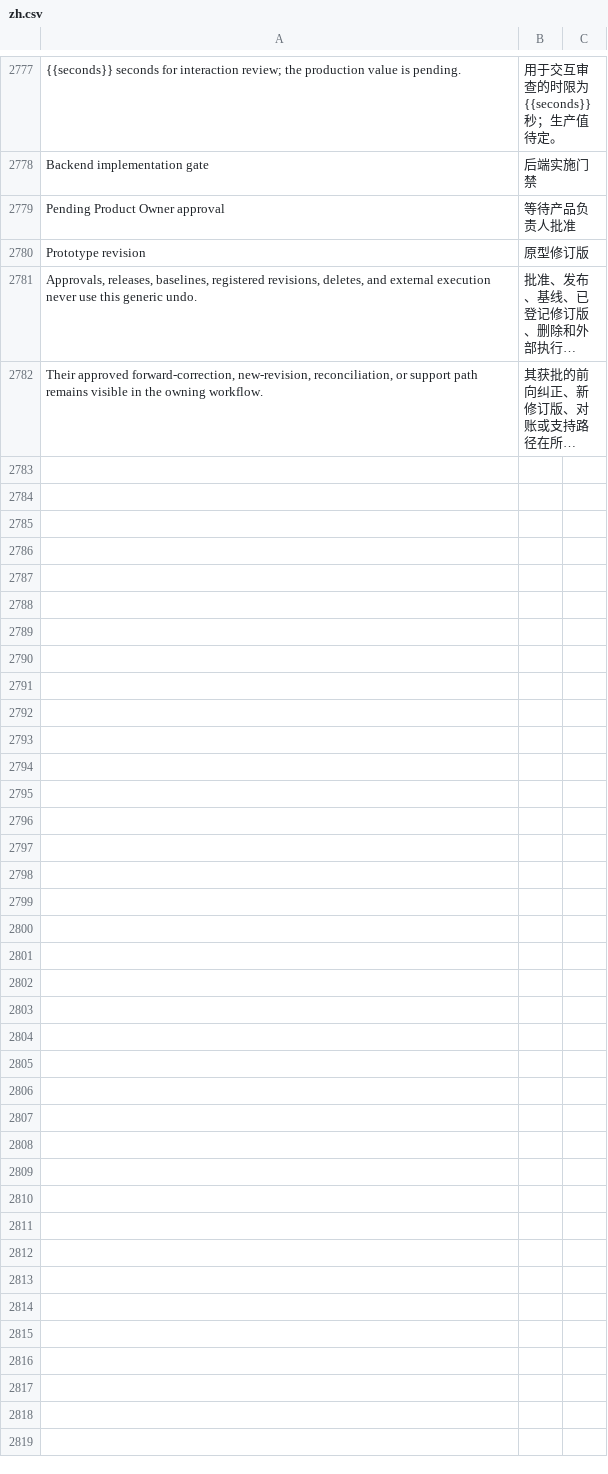
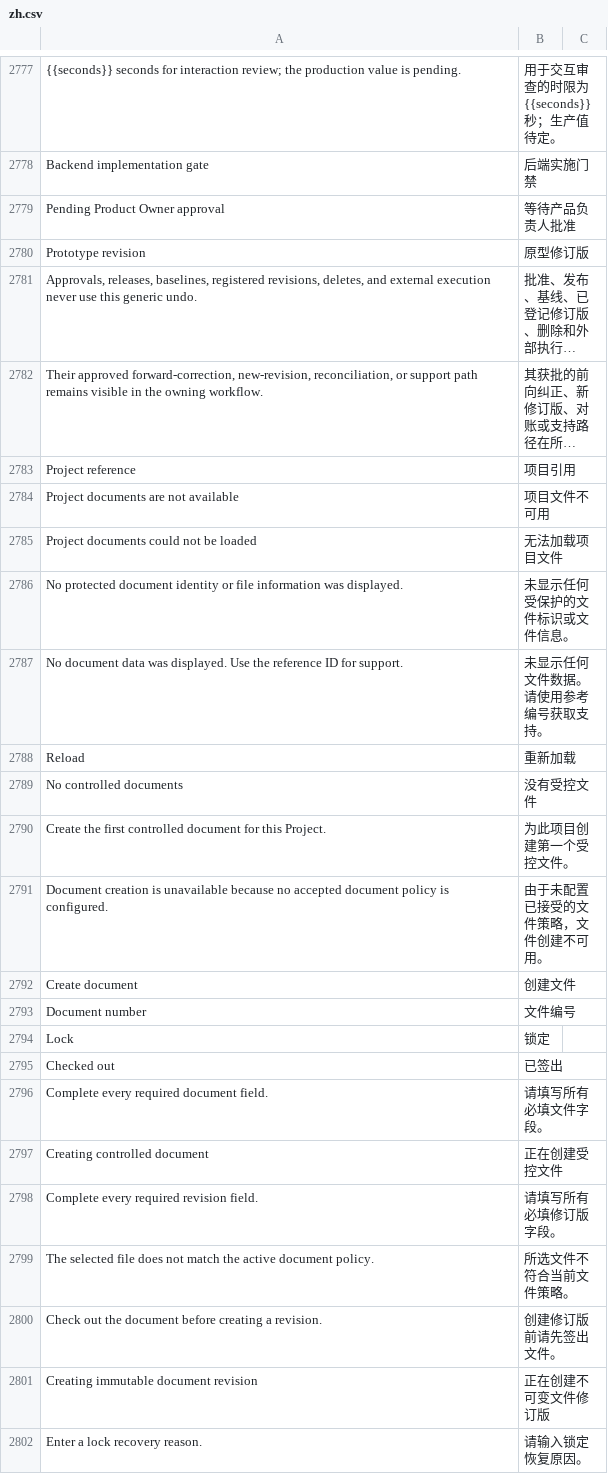
Before and after one commit to kaibowang-hash/jce_npi, a CSV file: apps/npi_core/npi_core/translations/zh.csv, drawn as a sheet; only a part is shown, gaps mark what is left out; long unchanged cells end in …; the diff covers the shown part only; the diff names each change by its address in the sheet, - before the commit and + after, or states it on an @@ line.

```diff
--- a/apps/npi_core/npi_core/translations/zh.csv
+++ b/apps/npi_core/npi_core/translations/zh.csv
+row 2783: Project reference | 项目引用
+row 2784: Project documents are not available | 项目文件不可用
+row 2785: Project documents could not be loaded | 无法加载项目文件
+row 2786: No protected document identity or file information was displayed. | 未显示任何受保护的文件标识或文件信息。
+row 2787: No document data was displayed. Use the reference ID for support. | 未显示任何文件数据。请使用参考编号获取支持。
+row 2788: Reload | 重新加载
+row 2789: No controlled documents | 没有受控文件
+row 2790: Create the first controlled document for this Project. | 为此项目创建第一个受控文件。
+row 2791: Document creation is unavailable because no accepted document policy is configured. | 由于未配置已接受的文件策略，文件创建不可用。
+row 2792: Create document | 创建文件
+row 2793: Document number | 文件编号
+row 2794: Lock | 锁定
+row 2795: Checked out | 已签出
+row 2796: Complete every required document field. | 请填写所有必填文件字段。
+row 2797: Creating controlled document | 正在创建受控文件
+row 2798: Complete every required revision field. | 请填写所有必填修订版字段。
+row 2799: The selected file does not match the active document policy. | 所选文件不符合当前文件策略。
+row 2800: Check out the document before creating a revision. | 创建修订版前请先签出文件。
+row 2801: Creating immutable document revision | 正在创建不可变文件修订版
+row 2802: Enter a lock recovery reason. | 请输入锁定恢复原因。
```
Also changed, not shown: 58 added rows elsewhere in this file, apps/npi_core/npi_core/translations/zh-TW.csv, implementation/REQUIREMENT_TRACEABILITY.csv, 31 other files.
